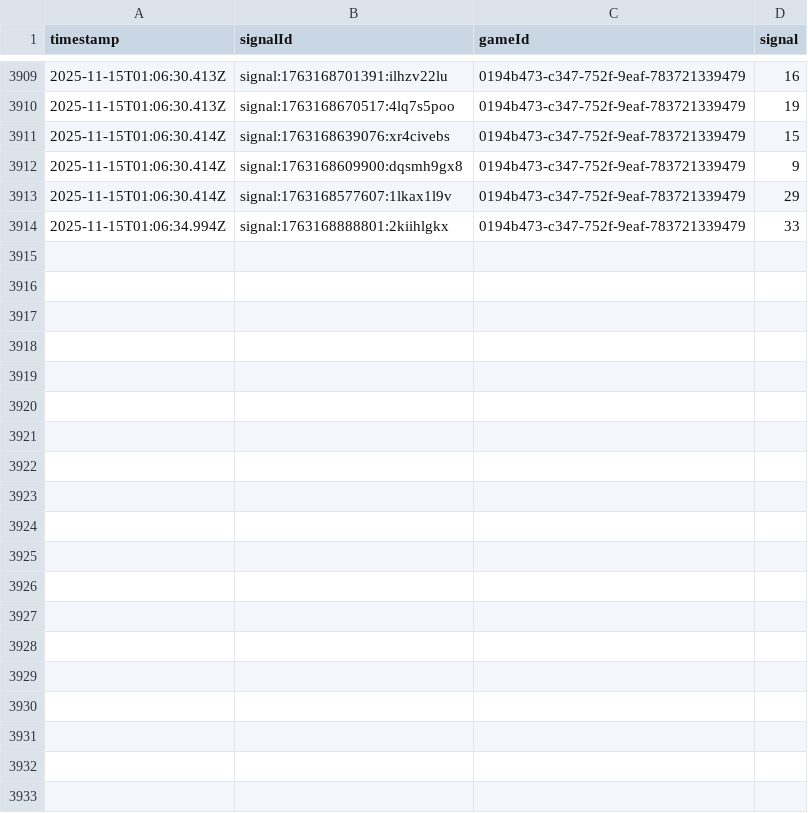
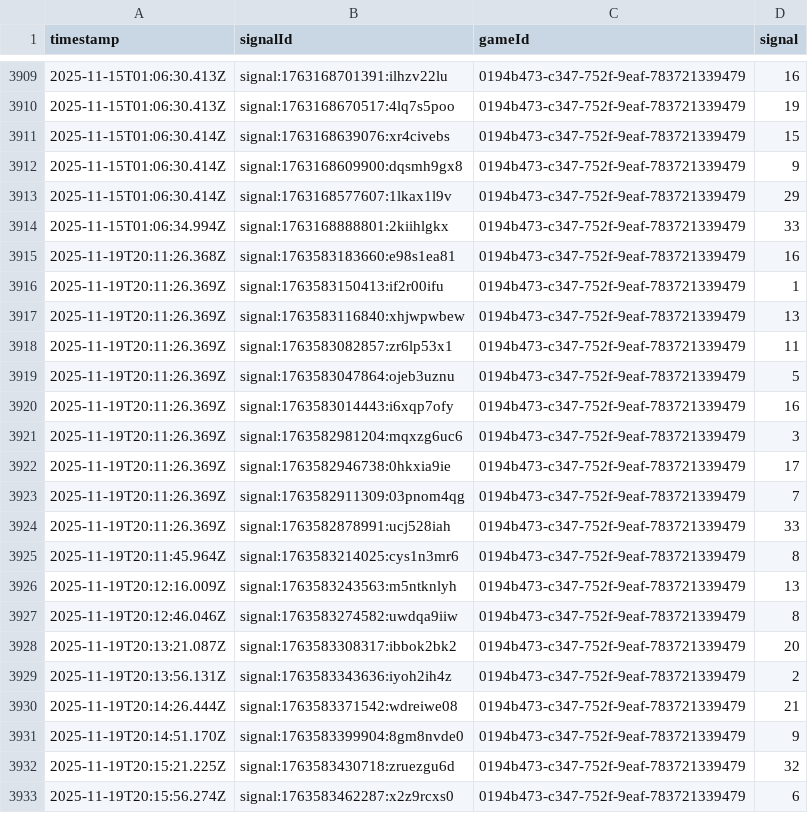
Before and after one commit to programadorFB/roleta3, a CSV file: api_data_speed.csv, drawn as a sheet; only a part is shown, gaps mark what is left out; the diff covers the shown part only; the diff names each change by its address in the sheet, - before the commit and + after, or states it on an @@ line.

```diff
--- a/api_data_speed.csv
+++ b/api_data_speed.csv
+row 3915: 2025-11-19T20:11:26.368Z | signal:1763583183660:e98s1ea81 | 0194b473-c347-752f-9eaf-783721339479 | 16
+row 3916: 2025-11-19T20:11:26.369Z | signal:1763583150413:if2r00ifu | 0194b473-c347-752f-9eaf-783721339479 | 1
+row 3917: 2025-11-19T20:11:26.369Z | signal:1763583116840:xhjwpwbew | 0194b473-c347-752f-9eaf-783721339479 | 13
+row 3918: 2025-11-19T20:11:26.369Z | signal:1763583082857:zr6lp53x1 | 0194b473-c347-752f-9eaf-783721339479 | 11
+row 3919: 2025-11-19T20:11:26.369Z | signal:1763583047864:ojeb3uznu | 0194b473-c347-752f-9eaf-783721339479 | 5
+row 3920: 2025-11-19T20:11:26.369Z | signal:1763583014443:i6xqp7ofy | 0194b473-c347-752f-9eaf-783721339479 | 16
+row 3921: 2025-11-19T20:11:26.369Z | signal:1763582981204:mqxzg6uc6 | 0194b473-c347-752f-9eaf-783721339479 | 3
+row 3922: 2025-11-19T20:11:26.369Z | signal:1763582946738:0hkxia9ie | 0194b473-c347-752f-9eaf-783721339479 | 17
+row 3923: 2025-11-19T20:11:26.369Z | signal:1763582911309:03pnom4qg | 0194b473-c347-752f-9eaf-783721339479 | 7
+row 3924: 2025-11-19T20:11:26.369Z | signal:1763582878991:ucj528iah | 0194b473-c347-752f-9eaf-783721339479 | 33
+row 3925: 2025-11-19T20:11:45.964Z | signal:1763583214025:cys1n3mr6 | 0194b473-c347-752f-9eaf-783721339479 | 8
+row 3926: 2025-11-19T20:12:16.009Z | signal:1763583243563:m5ntknlyh | 0194b473-c347-752f-9eaf-783721339479 | 13
+row 3927: 2025-11-19T20:12:46.046Z | signal:1763583274582:uwdqa9iiw | 0194b473-c347-752f-9eaf-783721339479 | 8
+row 3928: 2025-11-19T20:13:21.087Z | signal:1763583308317:ibbok2bk2 | 0194b473-c347-752f-9eaf-783721339479 | 20
+row 3929: 2025-11-19T20:13:56.131Z | signal:1763583343636:iyoh2ih4z | 0194b473-c347-752f-9eaf-783721339479 | 2
+row 3930: 2025-11-19T20:14:26.444Z | signal:1763583371542:wdreiwe08 | 0194b473-c347-752f-9eaf-783721339479 | 21
+row 3931: 2025-11-19T20:14:51.170Z | signal:1763583399904:8gm8nvde0 | 0194b473-c347-752f-9eaf-783721339479 | 9
+row 3932: 2025-11-19T20:15:21.225Z | signal:1763583430718:zruezgu6d | 0194b473-c347-752f-9eaf-783721339479 | 32
+row 3933: 2025-11-19T20:15:56.274Z | signal:1763583462287:x2z9rcxs0 | 0194b473-c347-752f-9eaf-783721339479 | 6
```
Also changed, not shown: 16 added rows elsewhere in this file, api_data_brasileira.csv, api_data_immersive.csv, 9 other files.
